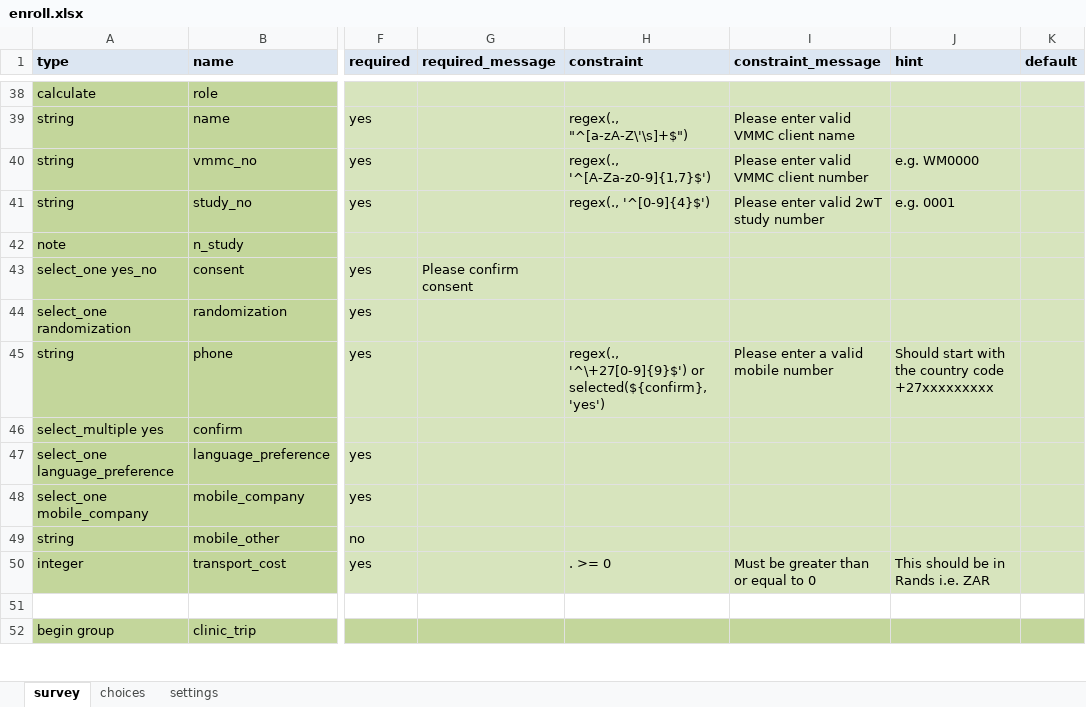
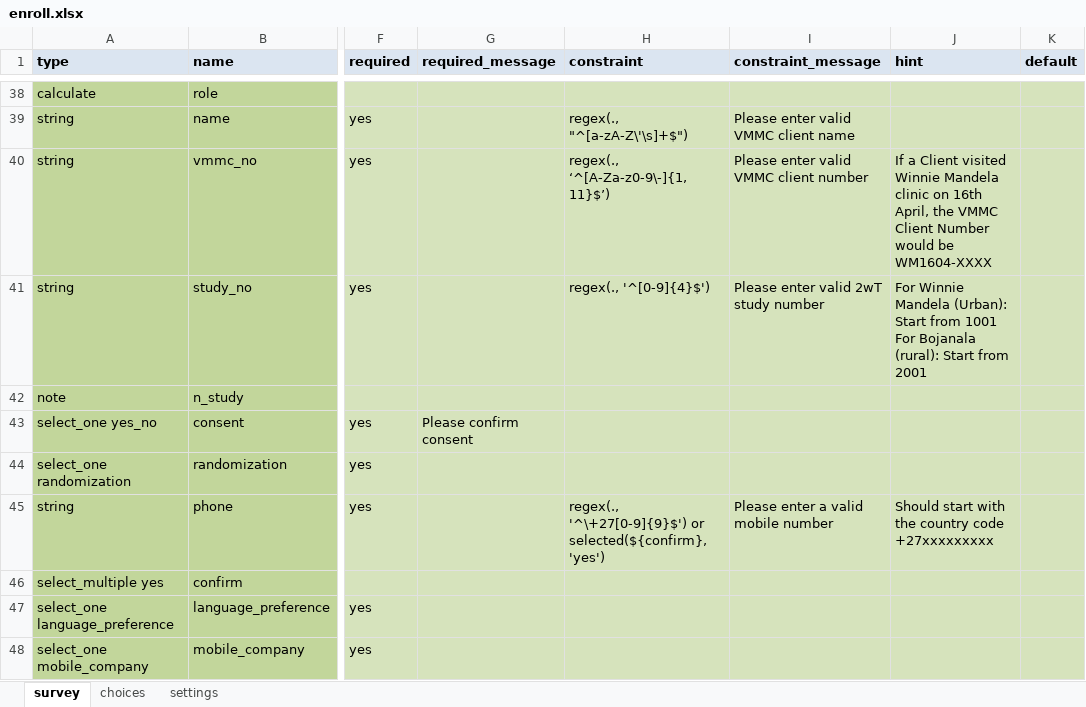
Before and after one commit to medic/cht-post-ops-app, an Excel workbook: itech-aurum/forms/app/enroll.xlsx, sheet survey, drawn as a sheet; only a part is shown, gaps mark what is left out; the shorter side is filled out with more unchanged rows; values as stored, in another font and other column widths than the file's, no borders; the diff names each change by its address in the sheet, - before the commit and + after, or states it on an @@ line.

```diff
--- a/itech-aurum/forms/app/enroll.xlsx (sheet survey)
+++ b/itech-aurum/forms/app/enroll.xlsx (sheet survey)
-H40 (constraint): regex(., '^[A-Za-z0-9]{1,7}$')
+H40 (constraint): regex(., ‘^[A-Za-z0-9\-]{1,11}$’)
-J40 (hint): e.g. WM0000
+J40 (hint): If a Client visited Winnie Mandela clinic on 16th April, the VMMC Client Number would be WM1604-XXXX
-J41 (hint): e.g. 0001
+J41 (hint): For Winnie Mandela (Urban): Start from 1001 For Bojanala (rural): Start from 2001
```
Also changed, not shown: itech-malawi/forms/app/stop_message_outcome.xlsx, itech-malawi/forms/app/tracing_outcome.xlsx, 26 other files.
